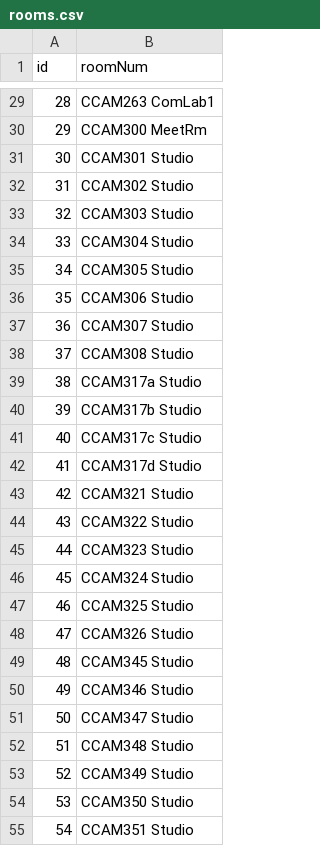
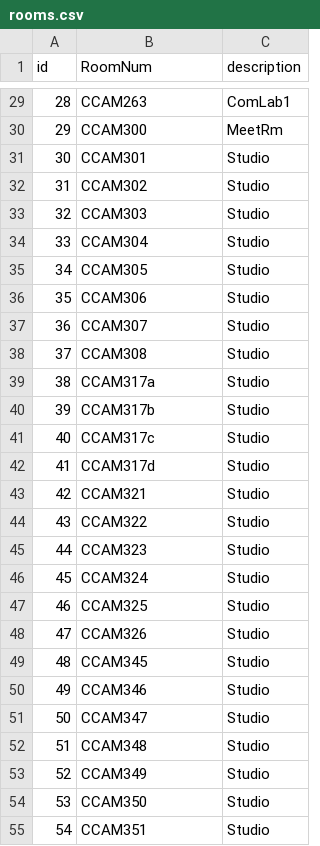
Before and after one commit to gtonra89/Neo4J-TimeTable-Project, a CSV file: rooms.csv, drawn as a sheet; only a part is shown, gaps mark what is left out; the diff covers the shown part only; the diff names each change by its address in the sheet, - before the commit and + after, or states it on an @@ line.

Commit message:
edited rooms csv file

```diff
--- a/rooms.csv
+++ b/rooms.csv
+column C (description), rows 29-55: ComLab1 | MeetRm | Studio | Studio | Studio | Studio | Studio | Studio | Studio | Studio | Studio | Studio | Studio | Studio | Studio | Studio | Studio | Studio | Studio | Studio | Studio | Studio | Studio | Studio | Studio | Studio | Studio
-B1: roomNum
+B1: RoomNum
-B29 (RoomNum): CCAM263 ComLab1
+B29 (RoomNum): CCAM263
-B30 (RoomNum): CCAM300 MeetRm
+B30 (RoomNum): CCAM300
-B31 (RoomNum): CCAM301 Studio
+B31 (RoomNum): CCAM301
-B32 (RoomNum): CCAM302 Studio
+B32 (RoomNum): CCAM302
-B33 (RoomNum): CCAM303 Studio
+B33 (RoomNum): CCAM303
-B34 (RoomNum): CCAM304 Studio
+B34 (RoomNum): CCAM304
-B35 (RoomNum): CCAM305 Studio
+B35 (RoomNum): CCAM305
-B36 (RoomNum): CCAM306 Studio
+B36 (RoomNum): CCAM306
-B37 (RoomNum): CCAM307 Studio
+B37 (RoomNum): CCAM307
-B38 (RoomNum): CCAM308 Studio
+B38 (RoomNum): CCAM308
-B39 (RoomNum): CCAM317a Studio
+B39 (RoomNum): CCAM317a
-B40 (RoomNum): CCAM317b Studio
+B40 (RoomNum): CCAM317b
-B41 (RoomNum): CCAM317c Studio
+B41 (RoomNum): CCAM317c
-B42 (RoomNum): CCAM317d Studio
+B42 (RoomNum): CCAM317d
-B43 (RoomNum): CCAM321 Studio
+B43 (RoomNum): CCAM321
-B44 (RoomNum): CCAM322 Studio
+B44 (RoomNum): CCAM322
-B45 (RoomNum): CCAM323 Studio
+B45 (RoomNum): CCAM323
-B46 (RoomNum): CCAM324 Studio
+B46 (RoomNum): CCAM324
-B47 (RoomNum): CCAM325 Studio
+B47 (RoomNum): CCAM325
-B48 (RoomNum): CCAM326 Studio
+B48 (RoomNum): CCAM326
-B49 (RoomNum): CCAM345 Studio
+B49 (RoomNum): CCAM345
-B50 (RoomNum): CCAM346 Studio
+B50 (RoomNum): CCAM346
-B51 (RoomNum): CCAM347 Studio
+B51 (RoomNum): CCAM347
-B52 (RoomNum): CCAM348 Studio
+B52 (RoomNum): CCAM348
-B53 (RoomNum): CCAM349 Studio
+B53 (RoomNum): CCAM349
-B54 (RoomNum): CCAM350 Studio
+B54 (RoomNum): CCAM350
-B55 (RoomNum): CCAM351 Studio
+B55 (RoomNum): CCAM351
```
Also changed, not shown: 79 edited cells elsewhere in this file.
